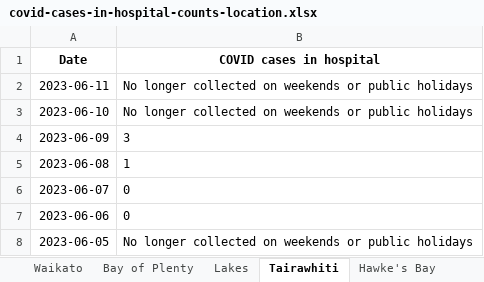
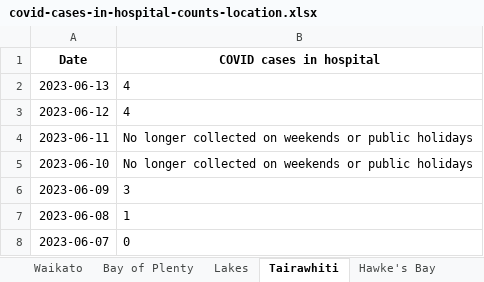
Before and after one commit to Staz/nz-covid19-data, an Excel workbook: data/moh/covid-cases-in-hospital-counts-location.xlsx, sheet Tairawhiti, drawn as a sheet; only a part is shown; the shorter side is filled out with more unchanged rows; values as stored, in another font and other column widths than the file's, no borders; the diff names each change by its address in the sheet, - before the commit and + after, or states it on an @@ line.

```diff
--- a/data/moh/covid-cases-in-hospital-counts-location.xlsx (sheet Tairawhiti)
+++ b/data/moh/covid-cases-in-hospital-counts-location.xlsx (sheet Tairawhiti)
+row 2: 2023-06-13 | 4
+row 3: 2023-06-12 | 4
```
Also changed, not shown: sheet All districts, sheet West Coast only, sheet Wairarapa, sheet Whanganui, sheet South Canterbury, sheet Lakes, 17 more sheets, data/moh/covid-cases-counts-location.xlsx, 4 other files.
